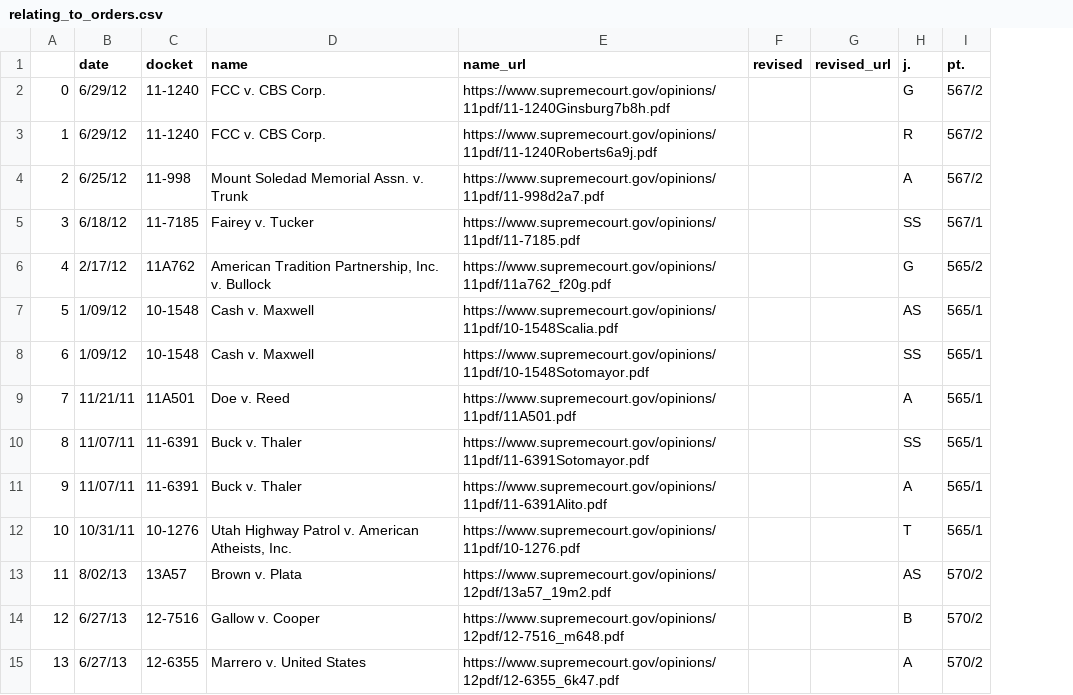
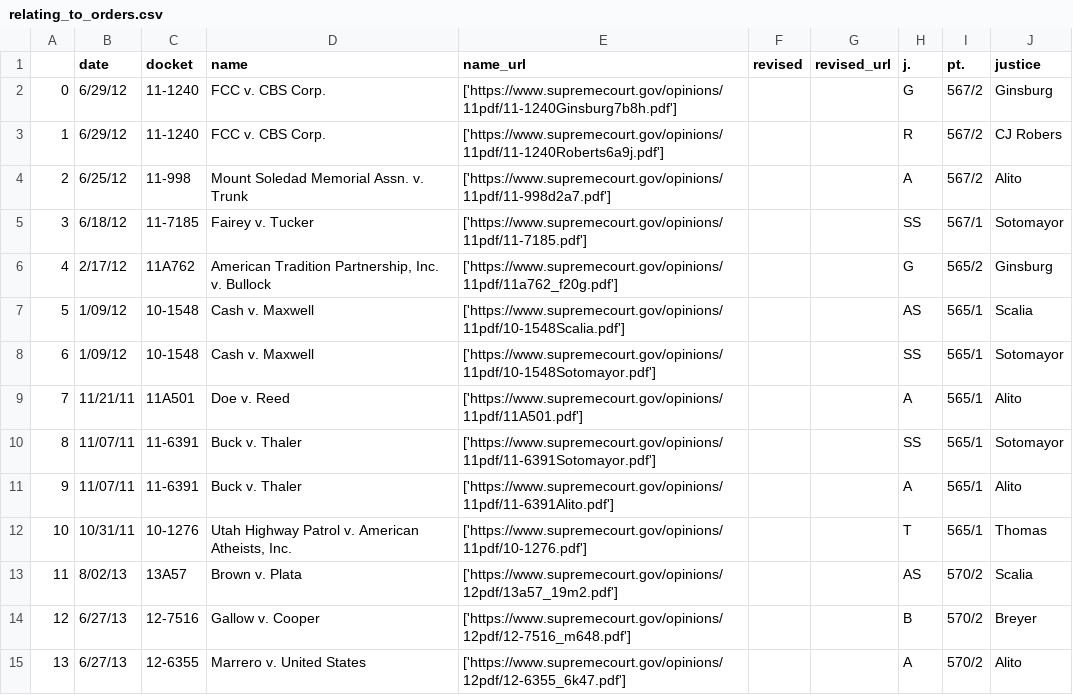
Before and after one commit to willlockwood/willlockwood, a CSV file: jupyter_scraping/out/supremecourt.gov/relating_to_orders.csv, drawn as a sheet; only a part is shown; the diff covers the shown part only; the diff names each change by its address in the sheet, - before the commit and + after, or states it on an @@ line.

```diff
--- a/jupyter_scraping/out/supremecourt.gov/relating_to_orders.csv
+++ b/jupyter_scraping/out/supremecourt.gov/relating_to_orders.csv
+column J (justice), rows 2-15: Ginsburg | CJ Robers | Alito | Sotomayor | Ginsburg | Scalia | Sotomayor | Alito | Sotomayor | Alito | Thomas | Scalia | Breyer | Alito
-E2 (name_url): https://www.supremecourt.gov/opinions/11pdf/11-1240Ginsburg7b8h.pdf
+E2 (name_url): ['https://www.supremecourt.gov/opinions/11pdf/11-1240Ginsburg7b8h.pdf']
-E3 (name_url): https://www.supremecourt.gov/opinions/11pdf/11-1240Roberts6a9j.pdf
+E3 (name_url): ['https://www.supremecourt.gov/opinions/11pdf/11-1240Roberts6a9j.pdf']
-E4 (name_url): https://www.supremecourt.gov/opinions/11pdf/11-998d2a7.pdf
+E4 (name_url): ['https://www.supremecourt.gov/opinions/11pdf/11-998d2a7.pdf']
-E5 (name_url): https://www.supremecourt.gov/opinions/11pdf/11-7185.pdf
+E5 (name_url): ['https://www.supremecourt.gov/opinions/11pdf/11-7185.pdf']
-E6 (name_url): https://www.supremecourt.gov/opinions/11pdf/11a762_f20g.pdf
+E6 (name_url): ['https://www.supremecourt.gov/opinions/11pdf/11a762_f20g.pdf']
-E7 (name_url): https://www.supremecourt.gov/opinions/11pdf/10-1548Scalia.pdf
+E7 (name_url): ['https://www.supremecourt.gov/opinions/11pdf/10-1548Scalia.pdf']
-E8 (name_url): https://www.supremecourt.gov/opinions/11pdf/10-1548Sotomayor.pdf
+E8 (name_url): ['https://www.supremecourt.gov/opinions/11pdf/10-1548Sotomayor.pdf']
-E9 (name_url): https://www.supremecourt.gov/opinions/11pdf/11A501.pdf
+E9 (name_url): ['https://www.supremecourt.gov/opinions/11pdf/11A501.pdf']
-E10 (name_url): https://www.supremecourt.gov/opinions/11pdf/11-6391Sotomayor.pdf
+E10 (name_url): ['https://www.supremecourt.gov/opinions/11pdf/11-6391Sotomayor.pdf']
-E11 (name_url): https://www.supremecourt.gov/opinions/11pdf/11-6391Alito.pdf
+E11 (name_url): ['https://www.supremecourt.gov/opinions/11pdf/11-6391Alito.pdf']
-E12 (name_url): https://www.supremecourt.gov/opinions/11pdf/10-1276.pdf
+E12 (name_url): ['https://www.supremecourt.gov/opinions/11pdf/10-1276.pdf']
-E13 (name_url): https://www.supremecourt.gov/opinions/12pdf/13a57_19m2.pdf
+E13 (name_url): ['https://www.supremecourt.gov/opinions/12pdf/13a57_19m2.pdf']
-E14 (name_url): https://www.supremecourt.gov/opinions/12pdf/12-7516_m648.pdf
+E14 (name_url): ['https://www.supremecourt.gov/opinions/12pdf/12-7516_m648.pdf']
-E15 (name_url): https://www.supremecourt.gov/opinions/12pdf/12-6355_6k47.pdf
+E15 (name_url): ['https://www.supremecourt.gov/opinions/12pdf/12-6355_6k47.pdf']
```
Also changed, not shown: 140 edited cells elsewhere in this file, jupyter_scraping/out/supremecourt.gov/orders.csv.
